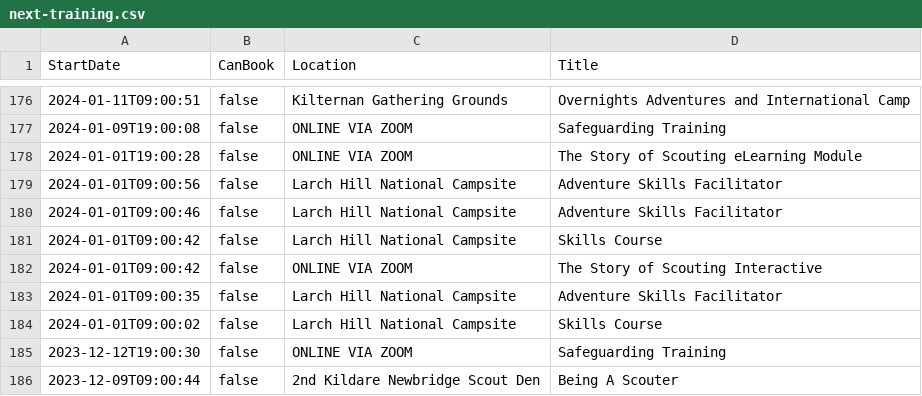
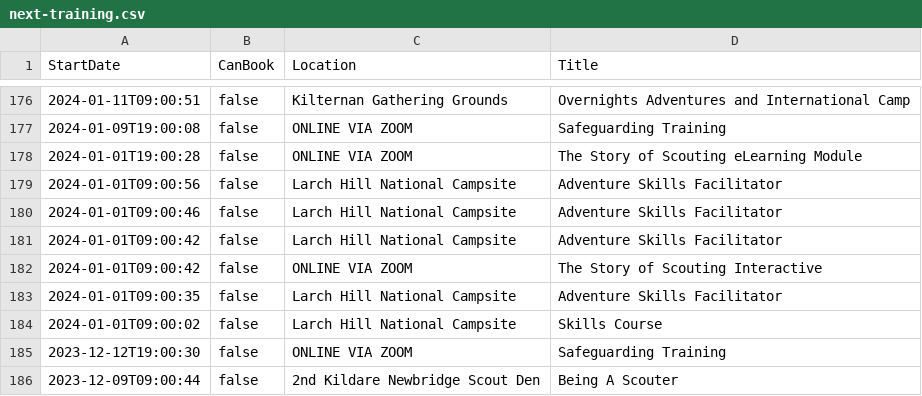
Before and after one commit to markmc/scouts-ie-training-schedule, a CSV file: next-training.csv, drawn as a sheet; only a part is shown, gaps mark what is left out.

```diff
--- a/next-training.csv
+++ b/next-training.csv
@@ -180,3 +180,3 @@ StartDate,CanBook,Location,Title
 "2024-01-01T09:00:46",false,"Larch Hill National Campsite","Adventure Skills Facilitator"
-"2024-01-01T09:00:42",false,"Larch Hill National Campsite","Skills Course"
+"2024-01-01T09:00:42",false,"Larch Hill National Campsite","Adventure Skills Facilitator"
 "2024-01-01T09:00:42",false,"ONLINE VIA ZOOM","The Story of Scouting Interactive"
```
Also changed, not shown: 1 other file.
